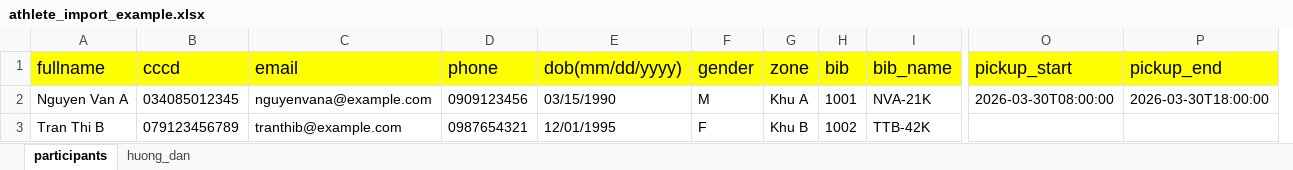
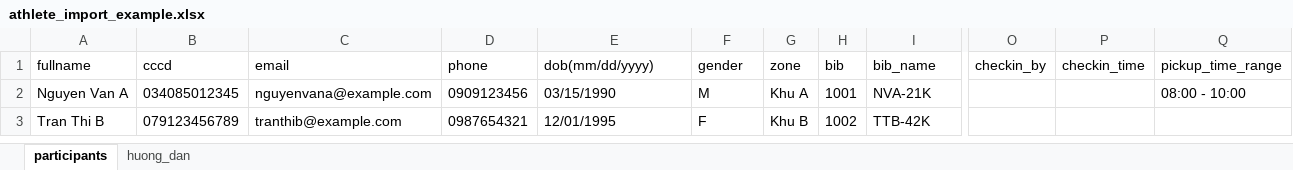
Before and after one commit to kienspace-ak48/group_bib, an Excel workbook: src/utils/athlete_import_example.xlsx, sheet participants, drawn as a sheet; only a part is shown, gaps mark what is left out; values as stored, in another font and other column widths than the file's, no borders; removed rows and columns are numbered as before the commit, all else as after; the diff covers the shown part only; the diff names each change by its address in the sheet, - before the commit and + after, or states it on an @@ line.

Commit message:
edit view info + checkin

```diff
--- a/src/utils/athlete_import_example.xlsx (sheet participants)
+++ b/src/utils/athlete_import_example.xlsx (sheet participants)
-column O (pickup_start), row 2: 2026-03-30T08:00:00
-column P (pickup_end), row 2: 2026-03-30T18:00:00
+column O (checkin_by), empty
+column P (checkin_time), empty
+column Q (pickup_time_range), row 2: 08:00 - 10:00
-A1:I1 fill: #FFFF00
+A1:I1 fill: none, text size: smaller
```
Also changed, not shown: cell formats elsewhere in this sheet, sheet huong_dan, 16 other files.
